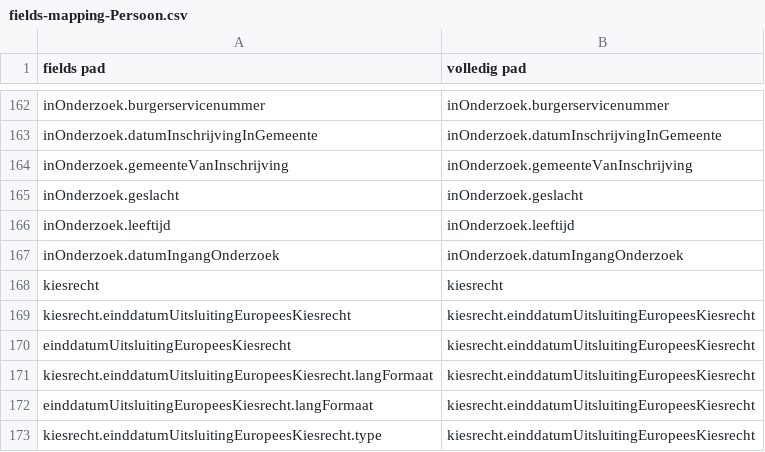
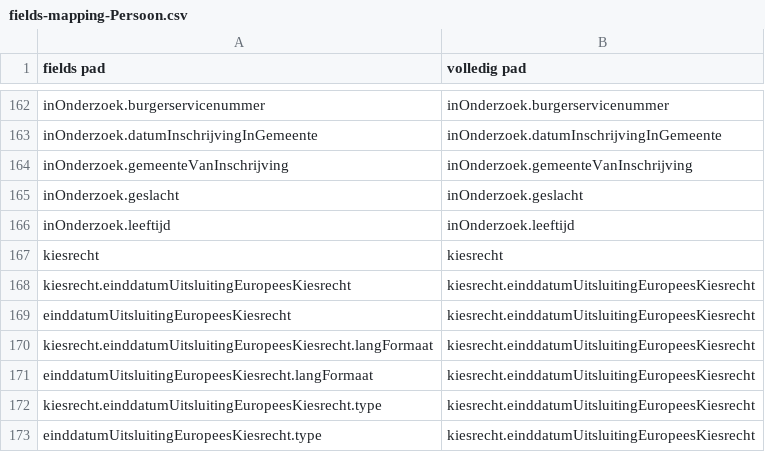
Before and after one commit to BRP-API/Haal-Centraal-BRP-bevragen, a CSV file: features/fields-mapping-Persoon.csv, drawn as a sheet; only a part is shown, gaps mark what is left out; the shorter side is filled out with more unchanged rows; the diff names each change by its address in the sheet, - before the commit and + after, or states it on an @@ line.

Commit message:
fix(brpproxy): duplicate key in mapping

```diff
--- a/features/fields-mapping-Persoon.csv
+++ b/features/fields-mapping-Persoon.csv
-row 167: inOnderzoek.datumIngangOnderzoek | inOnderzoek.datumIngangOnderzoek
```
